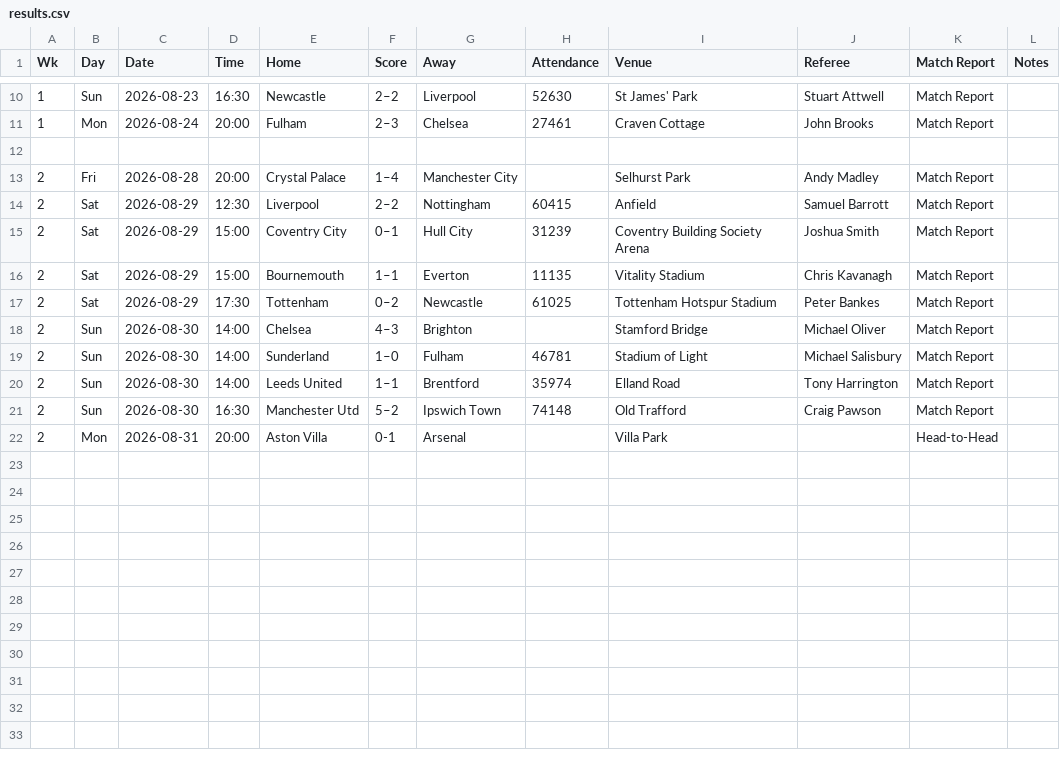
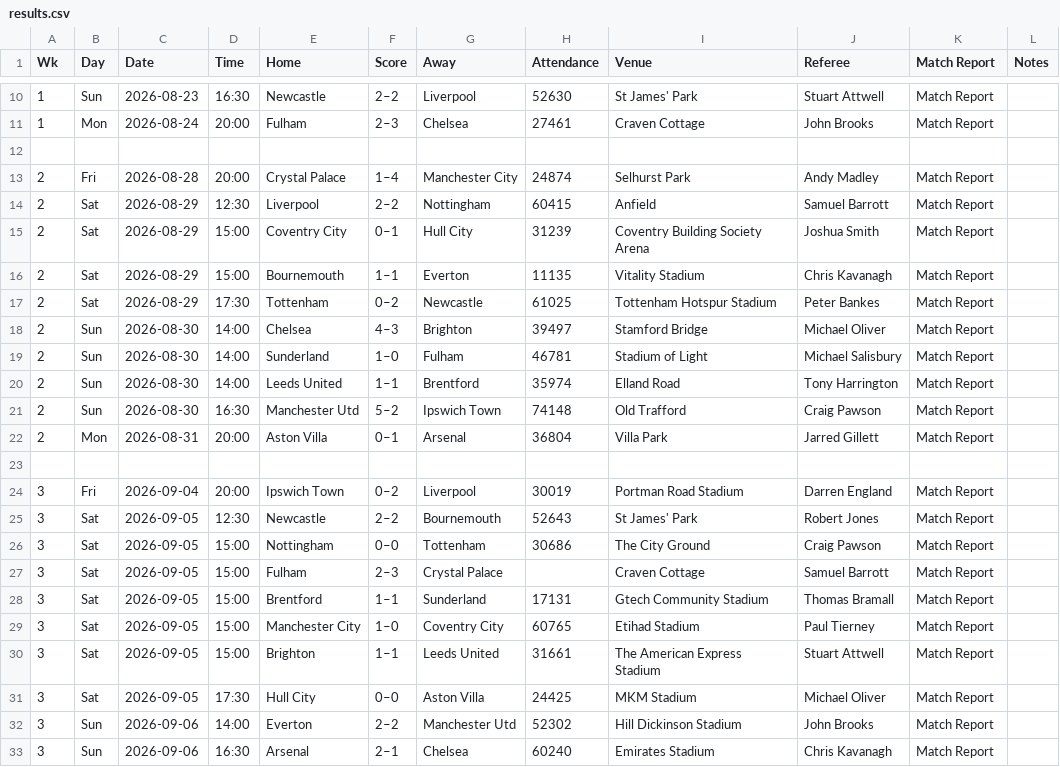
Before and after one commit to ZeNoonan/Research, a CSV file: premier_league_handicap/data/2026_2027/results.csv, drawn as a sheet; only a part is shown, gaps mark what is left out.

```diff
--- a/premier_league_handicap/data/2026_2027/results.csv
+++ b/premier_league_handicap/data/2026_2027/results.csv
@@ -12,3 +12,3 @@ Wk,Day,Date,Time,Home,Score,Away,Attendance,Venue,Referee,Match Report,Notes
 ,,,,,,,,,,,
-2,Fri,2026-08-28,20:00,Crystal Palace,1–4,Manchester City,,Selhurst Park,Andy Madley,Match Report,
+2,Fri,2026-08-28,20:00,Crystal Palace,1–4,Manchester City,24874,Selhurst Park,Andy Madley,Match Report,
 2,Sat,2026-08-29,12:30,Liverpool,2–2,Nottingham,60415,Anfield,Samuel Barrott,Match Report,
@@ -17,3 +17,3 @@ Wk,Day,Date,Time,Home,Score,Away,Attendance,Venue,Referee,Match Report,Notes
 2,Sat,2026-08-29,17:30,Tottenham,0–2,Newcastle,61025,Tottenham Hotspur Stadium,Peter Bankes,Match Report,
-2,Sun,2026-08-30,14:00,Chelsea,4–3,Brighton,,Stamford Bridge,Michael Oliver,Match Report,
+2,Sun,2026-08-30,14:00,Chelsea,4–3,Brighton,39497,Stamford Bridge,Michael Oliver,Match Report,
 2,Sun,2026-08-30,14:00,Sunderland,1–0,Fulham,46781,Stadium of Light,Michael Salisbury,Match Report,
@@ -21,2 +21,13 @@ Wk,Day,Date,Time,Home,Score,Away,Attendance,Venue,Referee,Match Report,Notes
 2,Sun,2026-08-30,16:30,Manchester Utd,5–2,Ipswich Town,74148,Old Trafford,Craig Pawson,Match Report,
-2,Mon,2026-08-31,20:00,Aston Villa,0-1,Arsenal,,Villa Park,,Head-to-Head,
+2,Mon,2026-08-31,20:00,Aston Villa,0–1,Arsenal,36804,Villa Park,Jarred Gillett,Match Report,
+,,,,,,,,,,,
+3,Fri,2026-09-04,20:00,Ipswich Town,0–2,Liverpool,30019,Portman Road Stadium,Darren England,Match Report,
+3,Sat,2026-09-05,12:30,Newcastle,2–2,Bournemouth,52643,St James' Park,Robert Jones,Match Report,
+3,Sat,2026-09-05,15:00,Nottingham,0–0,Tottenham,30686,The City Ground,Craig Pawson,Match Report,
+3,Sat,2026-09-05,15:00,Fulham,2–3,Crystal Palace,,Craven Cottage,Samuel Barrott,Match Report,
+3,Sat,2026-09-05,15:00,Brentford,1–1,Sunderland,17131,Gtech Community Stadium,Thomas Bramall,Match Report,
+3,Sat,2026-09-05,15:00,Manchester City,1–0,Coventry City,60765,Etihad Stadium,Paul Tierney,Match Report,
+3,Sat,2026-09-05,15:00,Brighton,1–1,Leeds United,31661,The American Express Stadium,Stuart Attwell,Match Report,
+3,Sat,2026-09-05,17:30,Hull City,0–0,Aston Villa,24425,MKM Stadium,Michael Oliver,Match Report,
+3,Sun,2026-09-06,14:00,Everton,2–2,Manchester Utd,52302,Hill Dickinson Stadium,John Brooks,Match Report,
+3,Sun,2026-09-06,16:30,Arsenal,2–1,Chelsea,60240,Emirates Stadium,Chris Kavanagh,Match Report,
```
Also changed, not shown: 2 other files.
